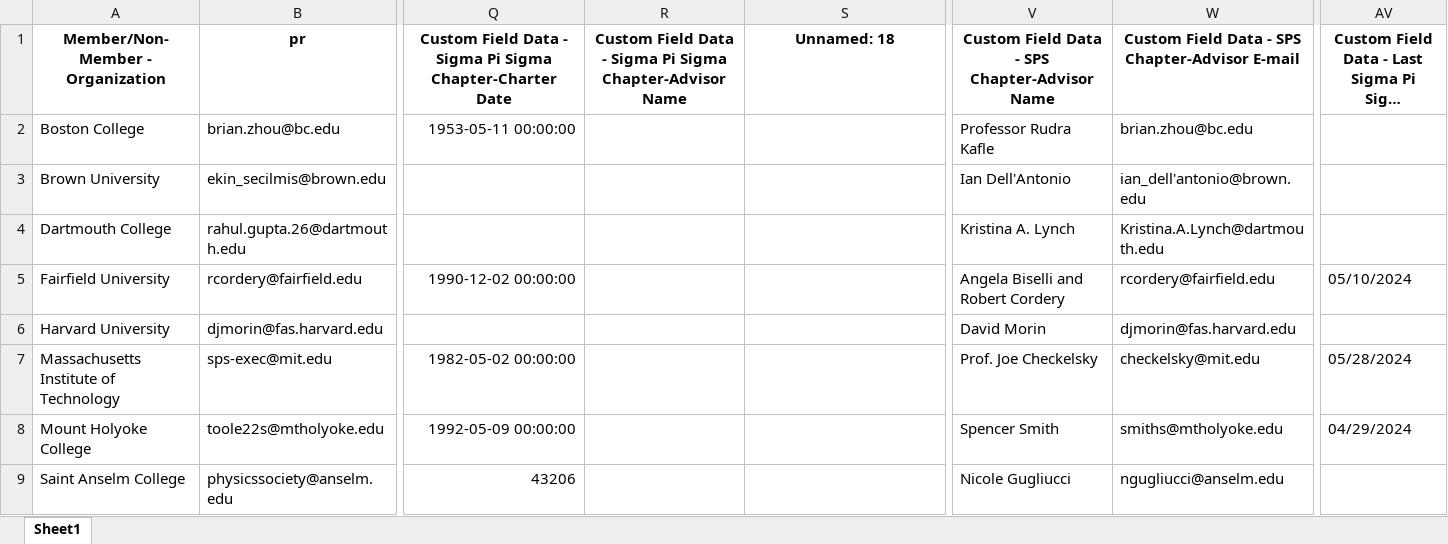
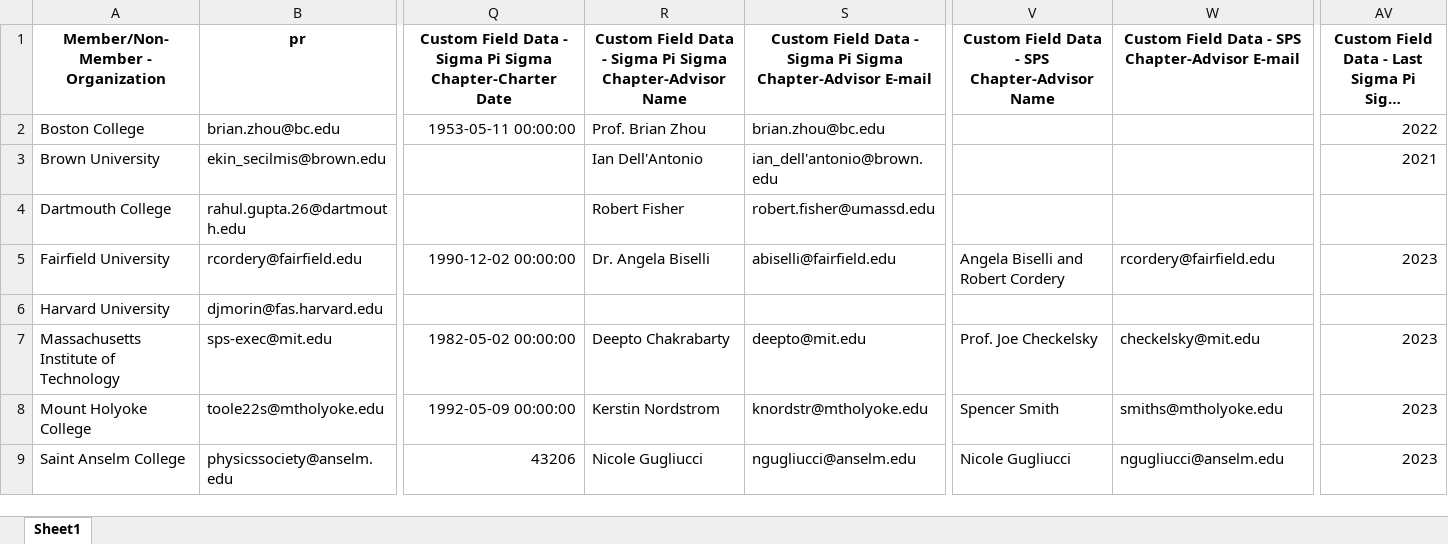
Before and after one commit to Collins-kariuk/SPS-Report-Automation, an Excel workbook: Updated Zone 1 Activity New.xlsx, sheet Sheet1, drawn as a sheet; only a part is shown, gaps mark what is left out; long unchanged cells end in …; values as stored, in another font and other column widths than the file's, no borders; the diff covers the shown part only; the diff names each change by its address in the sheet, - before the commit and + after, or states it on an @@ line.

```diff
--- a/Updated Zone 1 Activity New.xlsx (sheet Sheet1)
+++ b/Updated Zone 1 Activity New.xlsx (sheet Sheet1)
-S1: Unnamed: 18
+S1: Custom Field Data - Sigma Pi Sigma Chapter-Advisor E-mail
-R2: (empty)
+R2: Prof. Brian Zhou
-S2: (empty)
+S2: brian.zhou@bc.edu
-V2: Professor Rudra Kafle
+V2: (empty)
-W2: brian.zhou@bc.edu
+W2: (empty)
-AV2: (empty)
+AV2: 2022
-R3: (empty)
+R3: Ian Dell'Antonio
-S3: (empty)
+S3: ian_dell'antonio@brown.edu
-V3: Ian Dell'Antonio
+V3: (empty)
-W3: ian_dell'antonio@brown.edu
+W3: (empty)
-AV3: (empty)
+AV3: 2021
-R4: (empty)
+R4: Robert Fisher
-S4: (empty)
+S4: robert.fisher@umassd.edu
-V4: Kristina A. Lynch
+V4: (empty)
-W4: Kristina.A.Lynch@dartmouth.edu
+W4: (empty)
-R5: (empty)
+R5: Dr. Angela Biselli
-S5: (empty)
+S5: abiselli@fairfield.edu
-AV5: 05/10/2024
+AV5: 2023
-V6: David Morin
+V6: (empty)
-W6: djmorin@fas.harvard.edu
+W6: (empty)
-R7: (empty)
+R7: Deepto Chakrabarty
-S7: (empty)
+S7: deepto@mit.edu
-AV7: 05/28/2024
+AV7: 2023
-R8: (empty)
+R8: Kerstin Nordstrom
-S8: (empty)
+S8: knordstr@mtholyoke.edu
-AV8: 04/29/2024
+AV8: 2023
-R9: (empty)
+R9: Nicole Gugliucci
-S9: (empty)
+S9: ngugliucci@anselm.edu
-AV9: (empty)
+AV9: 2023
```
Also changed, not shown: 163 edited cells elsewhere in this sheet, 24 Reports Zone 1.xlsx, Zone 1 Activity.xlsx.
